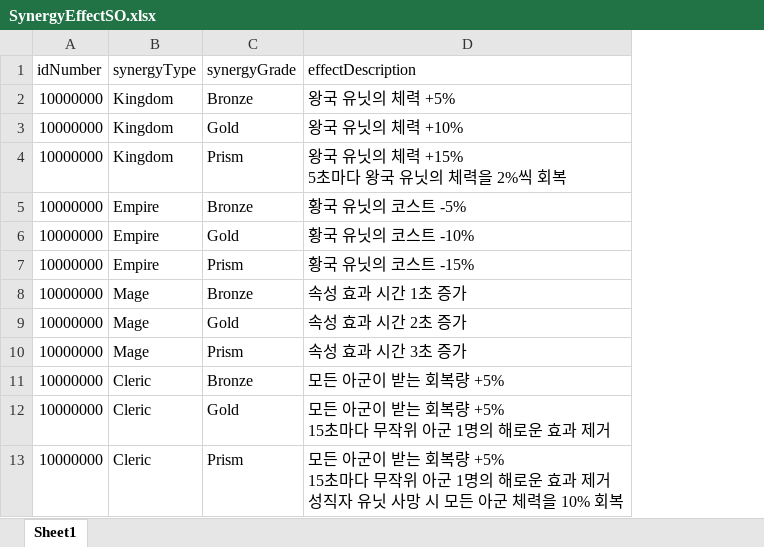
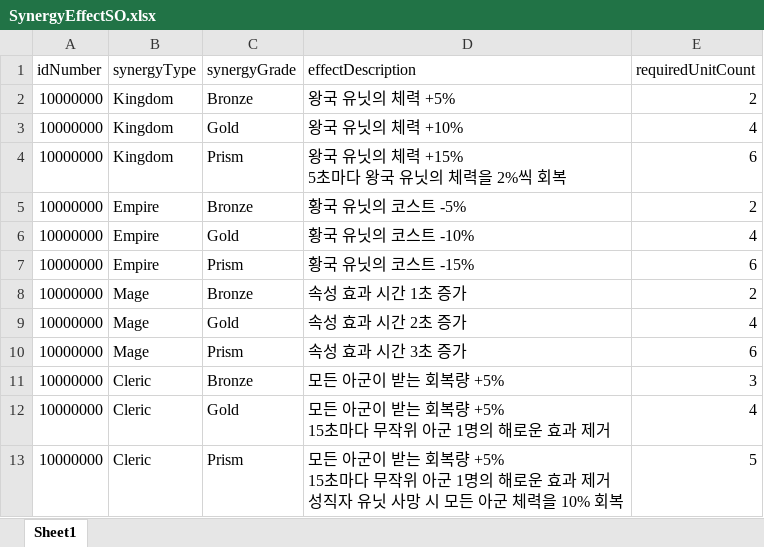
Before and after one commit to gyro1515/TeamProject_CheerUpMyHero, an Excel workbook: Assets/Excel/SynergyEffectSO.xlsx, sheet Sheet1, drawn as a sheet; only a part is shown; values as stored, in another font and other column widths than the file's, no borders; the diff names each change by its address in the sheet, - before the commit and + after, or states it on an @@ line.

```diff
--- a/Assets/Excel/SynergyEffectSO.xlsx (sheet Sheet1)
+++ b/Assets/Excel/SynergyEffectSO.xlsx (sheet Sheet1)
+column E (requiredUnitCount), rows 2-13: 2 | 4 | 6 | 2 | 4 | 6 | 2 | 4 | 6 | 3 | 4 | 5
```
Also changed, not shown: 21 other files.
